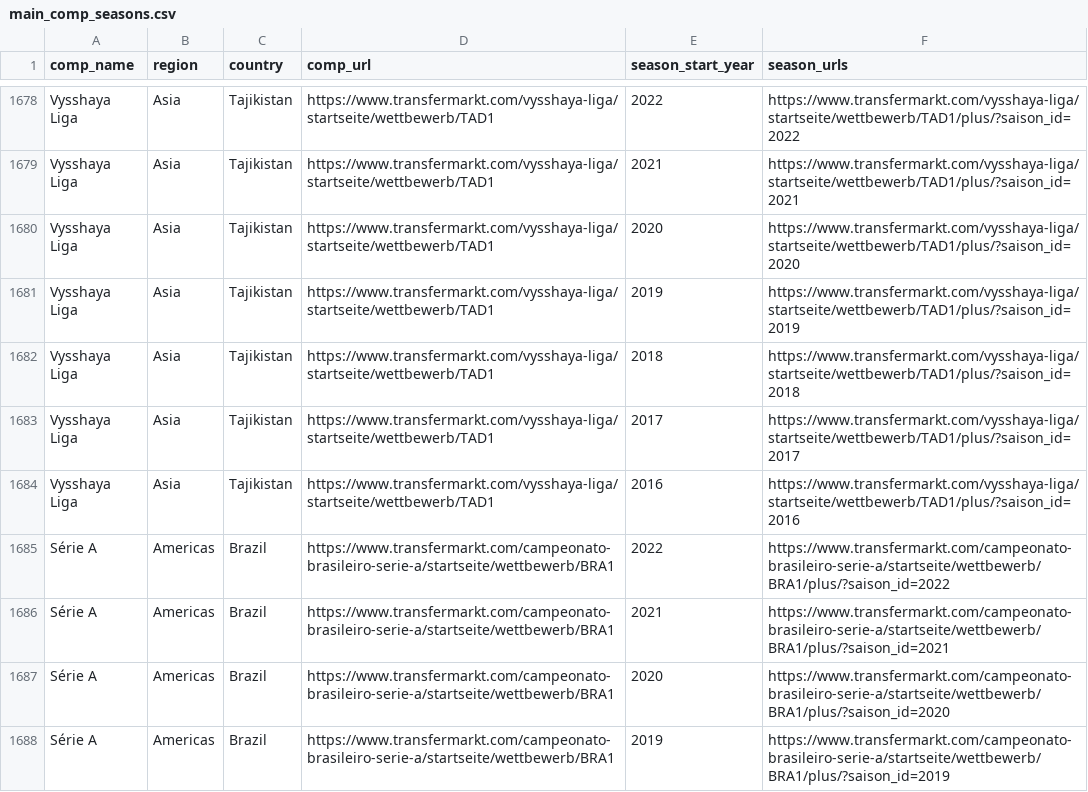
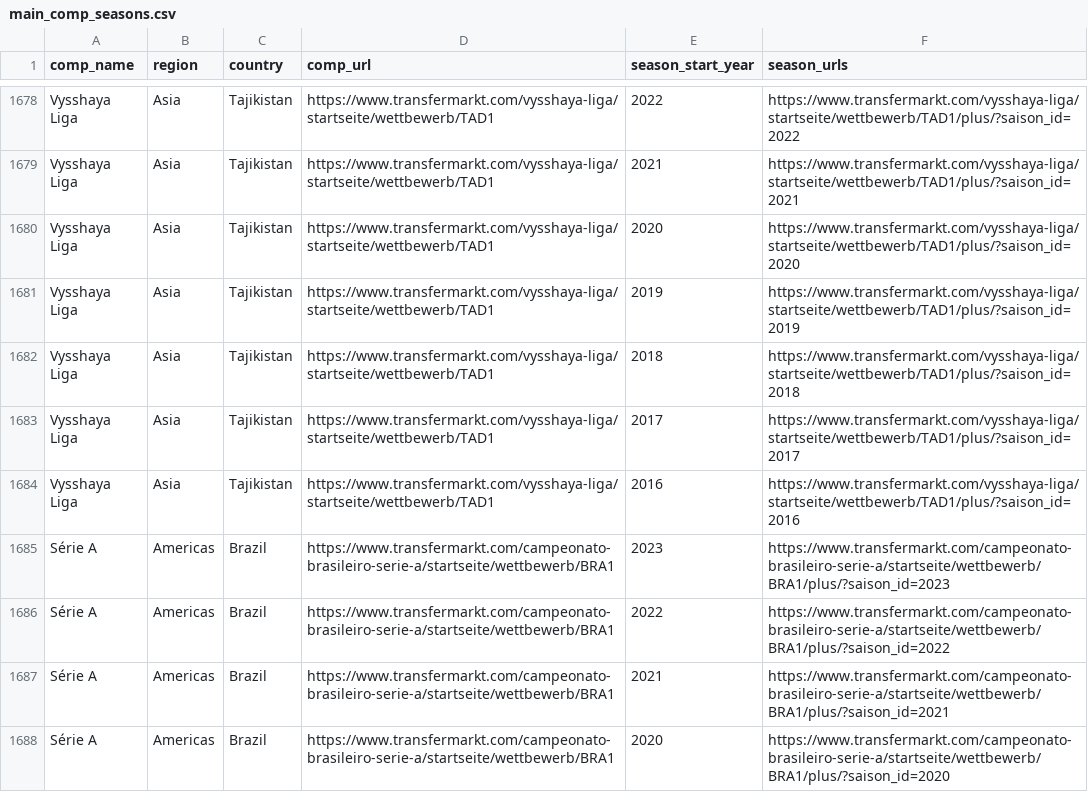
Before and after one commit to JaseZiv/worldfootballR_data, a CSV file: raw-data/transfermarkt_leagues/main_comp_seasons.csv, drawn as a sheet; only a part is shown, gaps mark what is left out; the shorter side is filled out with more unchanged rows; the diff names each change by its address in the sheet, - before the commit and + after, or states it on an @@ line.

Commit message:
Add 2023 Season for Brazil National League [Update main_comp_seasons.csv]
I have added a line to the 2023 Season of Brasileiro Séria A.

```diff
--- a/raw-data/transfermarkt_leagues/main_comp_seasons.csv
+++ b/raw-data/transfermarkt_leagues/main_comp_seasons.csv
+row 1685: Série A | Americas | Brazil | https://www.transfermarkt.com/campeonato-brasileiro-serie-a/startseite/wettbewerb/BRA1 | 2023 | https://www.transfermarkt.com/campeonato-brasileiro-serie-a/startseite/wettbewerb/BRA1/plus/?saison_id=2023
```
